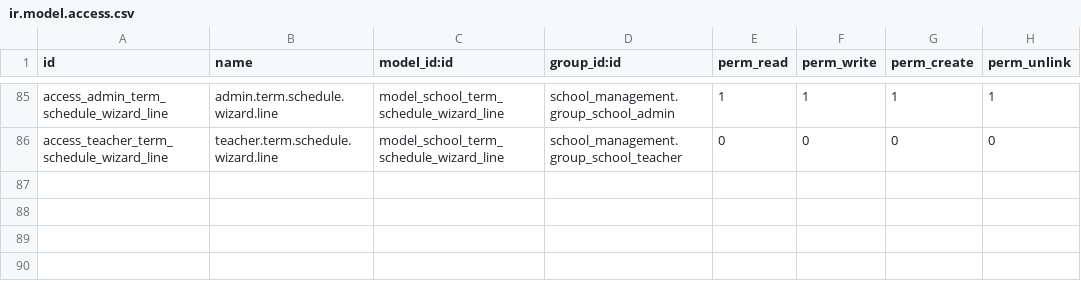
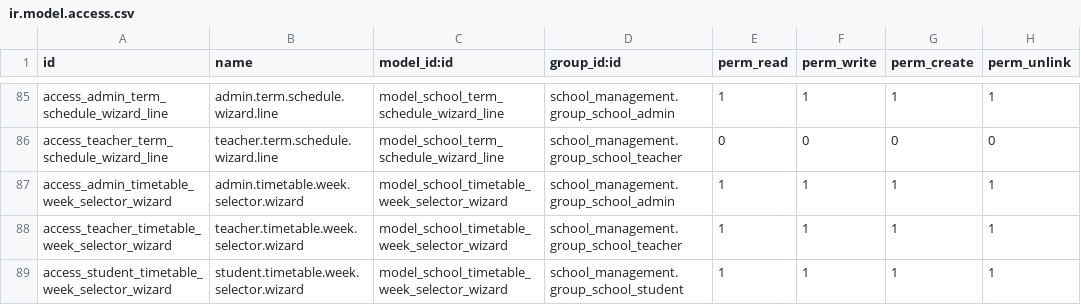
Before and after one commit to Panha-koeun-web-dev/odoo, a CSV file: custom/school_management/security/ir.model.access.csv, drawn as a sheet; only a part is shown, gaps mark what is left out.

```diff
--- a/custom/school_management/security/ir.model.access.csv
+++ b/custom/school_management/security/ir.model.access.csv
@@ -86 +86,4 @@ access_admin_term_schedule_wizard_line,admin.term.schedule.wizard.line,model_sch
 access_teacher_term_schedule_wizard_line,teacher.term.schedule.wizard.line,model_school_term_schedule_wizard_line,school_management.group_school_teacher,0,0,0,0
+access_admin_timetable_week_selector_wizard,admin.timetable.week.selector.wizard,model_school_timetable_week_selector_wizard,school_management.group_school_admin,1,1,1,1
+access_teacher_timetable_week_selector_wizard,teacher.timetable.week.selector.wizard,model_school_timetable_week_selector_wizard,school_management.group_school_teacher,1,1,1,1
+access_student_timetable_week_selector_wizard,student.timetable.week.selector.wizard,model_school_timetable_week_selector_wizard,school_management.group_school_student,1,1,1,1
```
Also changed, not shown: 12 other files.
